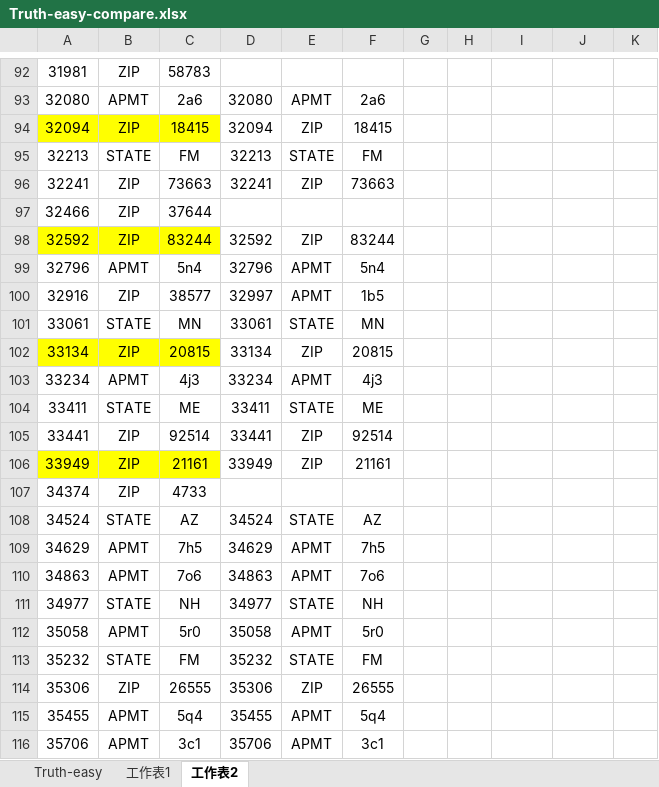
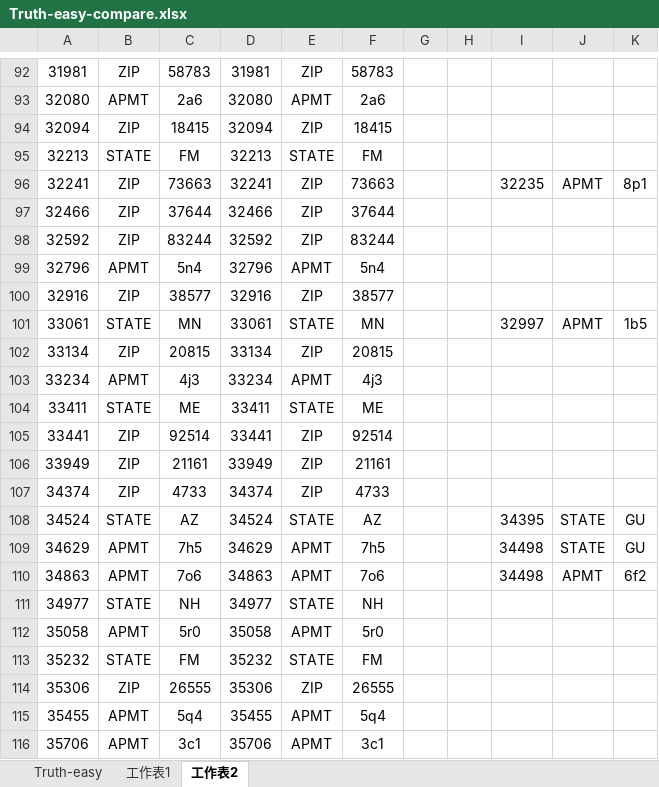
Before and after one commit to pishilong/DQCupPiSL, an Excel workbook: input/Truth-easy-compare.xlsx, sheet 工作表2, drawn as a sheet; only a part is shown, gaps mark what is left out; values as stored, in another font and other column widths than the file's, no borders; the diff covers the shown part only; the diff names each change by its address in the sheet, - before the commit and + after, or states it on an @@ line.

```diff
--- a/input/Truth-easy-compare.xlsx (sheet 工作表2)
+++ b/input/Truth-easy-compare.xlsx (sheet 工作表2)
-D92: (empty)
+D92: 31981
-E92: (empty)
+E92: ZIP
-F92: (empty)
+F92: 58783
-A94:C94 fill: #FFFF00
+A94:C94 fill: none
-I96: (empty)
+I96: 32235
-J96: (empty)
+J96: APMT
-K96: (empty)
+K96: 8p1
-D97: (empty)
+D97: 32466
-E97: (empty)
+E97: ZIP
-F97: (empty)
+F97: 37644
-A98:C98 fill: #FFFF00
+A98:C98 fill: none
-D100: 32997
+D100: 32916
-E100: APMT
+E100: ZIP
-F100: 1b5
+F100: 38577
-I101: (empty)
+I101: 32997
-J101: (empty)
+J101: APMT
-K101: (empty)
+K101: 1b5
-A102:C102 fill: #FFFF00
+A102:C102 fill: none
-A106:C106 fill: #FFFF00
+A106:C106 fill: none
-D107: (empty)
+D107: 34374
-E107: (empty)
+E107: ZIP
-F107: (empty)
+F107: 4733
-I108: (empty)
+I108: 34395
-J108:J109: (empty)
+J108:J109: STATE
-K108:K109: (empty)
+K108:K109: GU
-I109:I110: (empty)
+I109:I110: 34498
-J110: (empty)
+J110: APMT
-K110: (empty)
+K110: 6f2
```
Also changed, not shown: 86 edited cells and cell formats elsewhere in this sheet, 1 other file.
